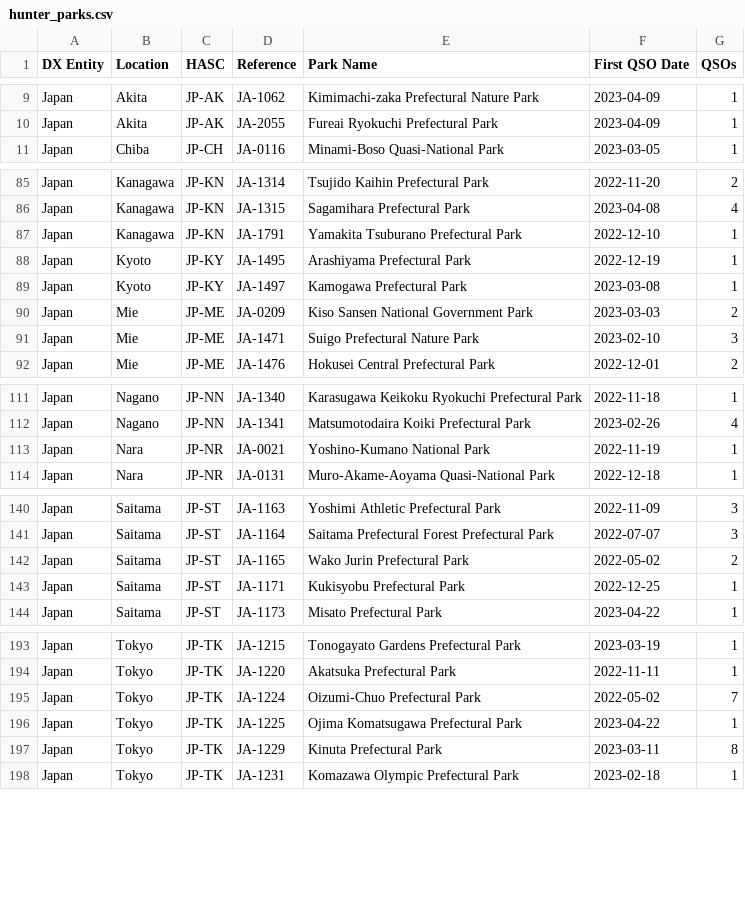
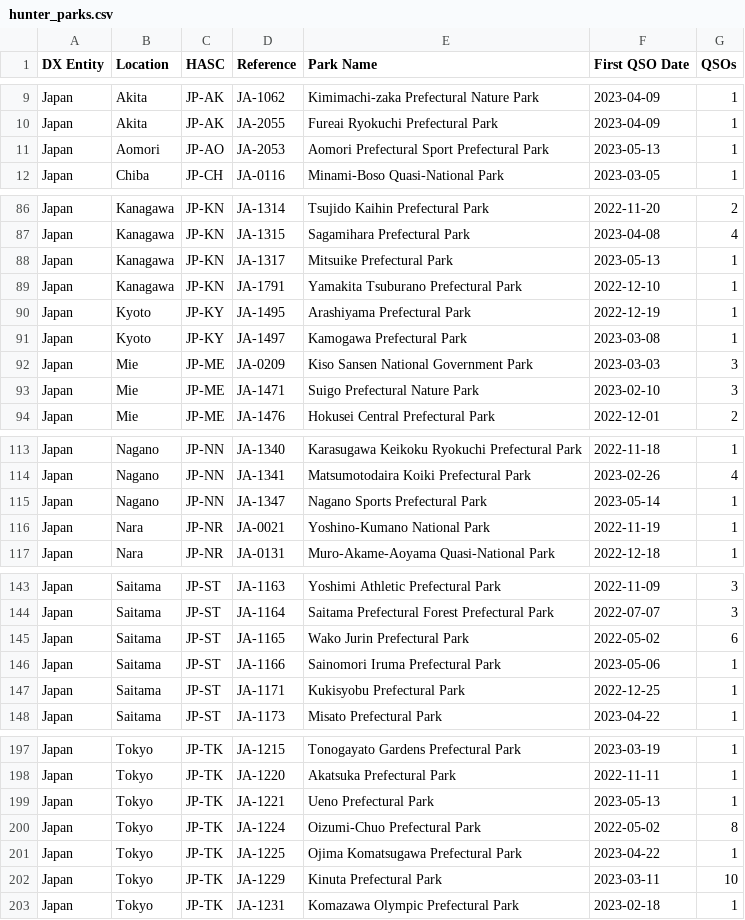
Before and after one commit to tyjcode/y001, a CSV file: hunter_parks.csv, drawn as a sheet; only a part is shown, gaps mark what is left out; the diff covers the shown part only.

```diff
--- a/hunter_parks.csv
+++ b/hunter_parks.csv
@@ -10,2 +10,3 @@
 "Japan","Akita","JP-AK","JA-2055","Fureai Ryokuchi Prefectural Park","2023-04-09",1
+"Japan","Aomori","JP-AO","JA-2053","Aomori Prefectural Sport Prefectural Park","2023-05-13",1
 "Japan","Chiba","JP-CH","JA-0116","Minami-Boso Quasi-National Park","2023-03-05",1
@@ -86,2 +87,3 @@
 "Japan","Kanagawa","JP-KN","JA-1315","Sagamihara Prefectural Park","2023-04-08",4
+"Japan","Kanagawa","JP-KN","JA-1317","Mitsuike Prefectural Park","2023-05-13",1
 "Japan","Kanagawa","JP-KN","JA-1791","Yamakita Tsuburano Prefectural Park","2022-12-10",1
@@ -89,3 +91,3 @@
 "Japan","Kyoto","JP-KY","JA-1497","Kamogawa Prefectural Park","2023-03-08",1
-"Japan","Mie","JP-ME","JA-0209","Kiso Sansen National Government Park","2023-03-03",2
+"Japan","Mie","JP-ME","JA-0209","Kiso Sansen National Government Park","2023-03-03",3
 "Japan","Mie","JP-ME","JA-1471","Suigo Prefectural Nature Park","2023-02-10",3
@@ -112,2 +114,3 @@
 "Japan","Nagano","JP-NN","JA-1341","Matsumotodaira Koiki Prefectural Park","2023-02-26",4
+"Japan","Nagano","JP-NN","JA-1347","Nagano Sports Prefectural Park","2023-05-14",1
 "Japan","Nara","JP-NR","JA-0021","Yoshino-Kumano National Park","2022-11-19",1
@@ -141,3 +144,4 @@
 "Japan","Saitama","JP-ST","JA-1164","Saitama Prefectural Forest Prefectural Park","2022-07-07",3
-"Japan","Saitama","JP-ST","JA-1165","Wako Jurin Prefectural Park","2022-05-02",2
+"Japan","Saitama","JP-ST","JA-1165","Wako Jurin Prefectural Park","2022-05-02",6
+"Japan","Saitama","JP-ST","JA-1166","Sainomori Iruma Prefectural Park","2023-05-06",1
 "Japan","Saitama","JP-ST","JA-1171","Kukisyobu Prefectural Park","2022-12-25",1
@@ -194,5 +198,6 @@
 "Japan","Tokyo","JP-TK","JA-1220","Akatsuka Prefectural Park","2022-11-11",1
-"Japan","Tokyo","JP-TK","JA-1224","Oizumi-Chuo Prefectural Park","2022-05-02",7
+"Japan","Tokyo","JP-TK","JA-1221","Ueno Prefectural Park","2023-05-13",1
+"Japan","Tokyo","JP-TK","JA-1224","Oizumi-Chuo Prefectural Park","2022-05-02",8
 "Japan","Tokyo","JP-TK","JA-1225","Ojima Komatsugawa Prefectural Park","2023-04-22",1
-"Japan","Tokyo","JP-TK","JA-1229","Kinuta Prefectural Park","2023-03-11",8
+"Japan","Tokyo","JP-TK","JA-1229","Kinuta Prefectural Park","2023-03-11",10
 "Japan","Tokyo","JP-TK","JA-1231","Komazawa Olympic Prefectural Park","2023-02-18",1
```
Also changed, not shown: 1 added row and 21 edited cells elsewhere in this file.
